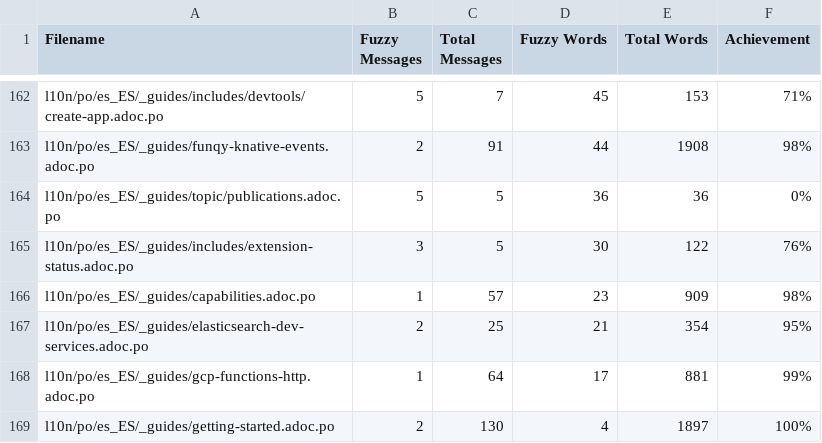
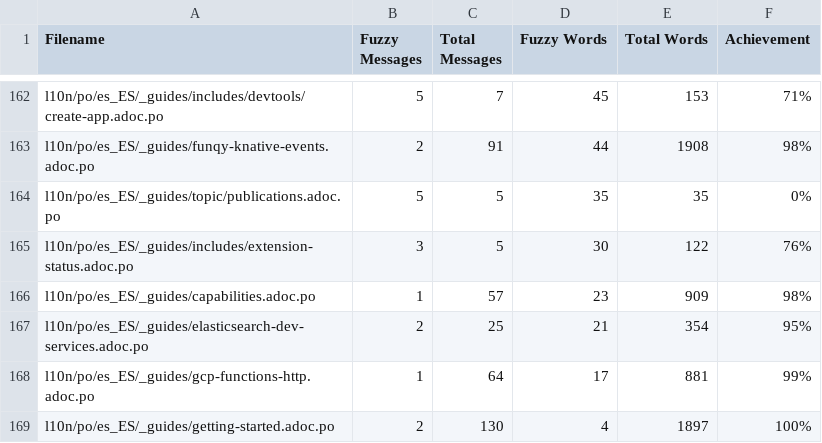
Before and after one commit to quarkusio/pt.quarkus.io, a CSV file: l10n/stats/translation-sorted-by-fuzzy-words.csv, drawn as a sheet; only a part is shown, gaps mark what is left out.

Commit message:
Update translation stats

```diff
--- a/l10n/stats/translation-sorted-by-fuzzy-words.csv
+++ b/l10n/stats/translation-sorted-by-fuzzy-words.csv
@@ -163,3 +163,3 @@ l10n/po/es_ES/_guides/includes/devtools/create-app.adoc.po, 5, 7, 45, 153 ,71%
 l10n/po/es_ES/_guides/funqy-knative-events.adoc.po, 2, 91, 44, 1908 ,98%
-l10n/po/es_ES/_guides/topic/publications.adoc.po, 5, 5, 36, 36 ,0%
+l10n/po/es_ES/_guides/topic/publications.adoc.po, 5, 5, 35, 35 ,0%
 l10n/po/es_ES/_guides/includes/extension-status.adoc.po, 3, 5, 30, 122 ,76%
```
Also changed, not shown: l10n/stats/translation.csv.
